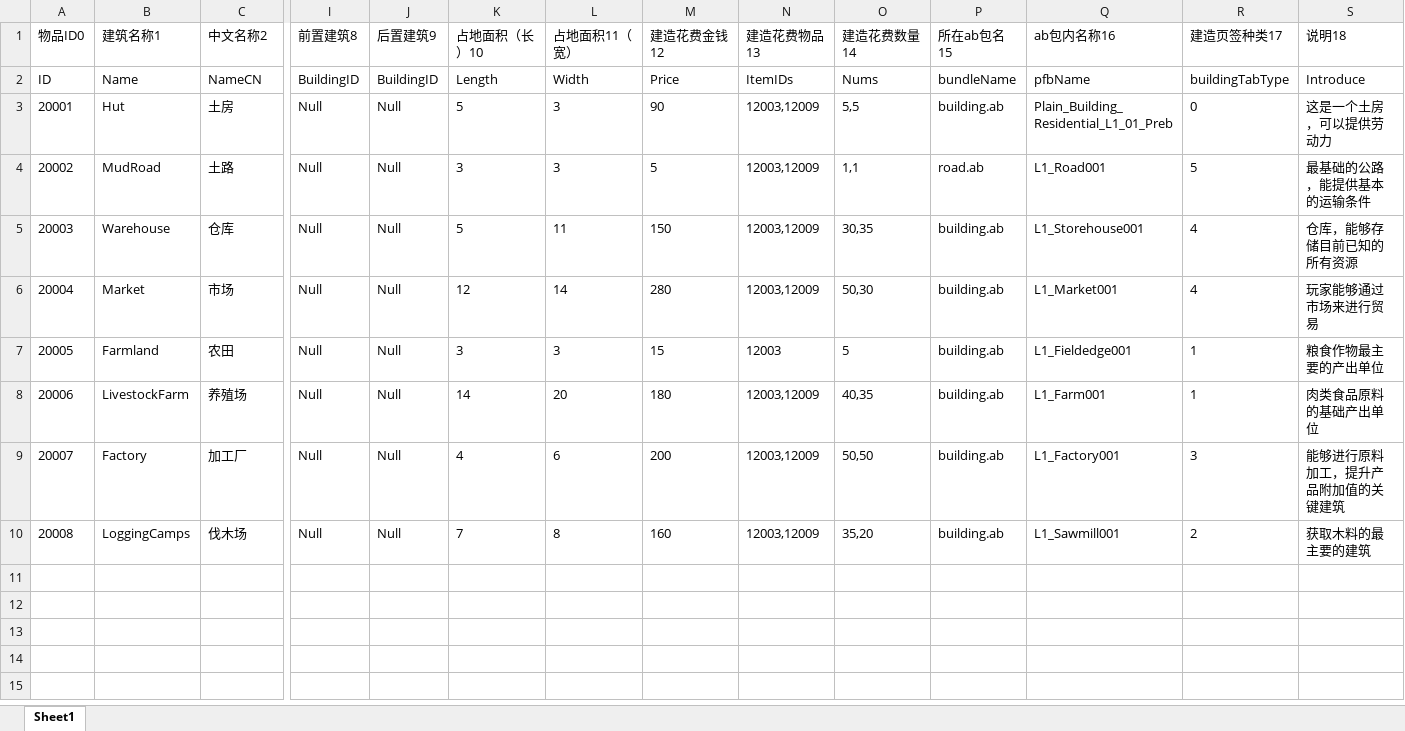
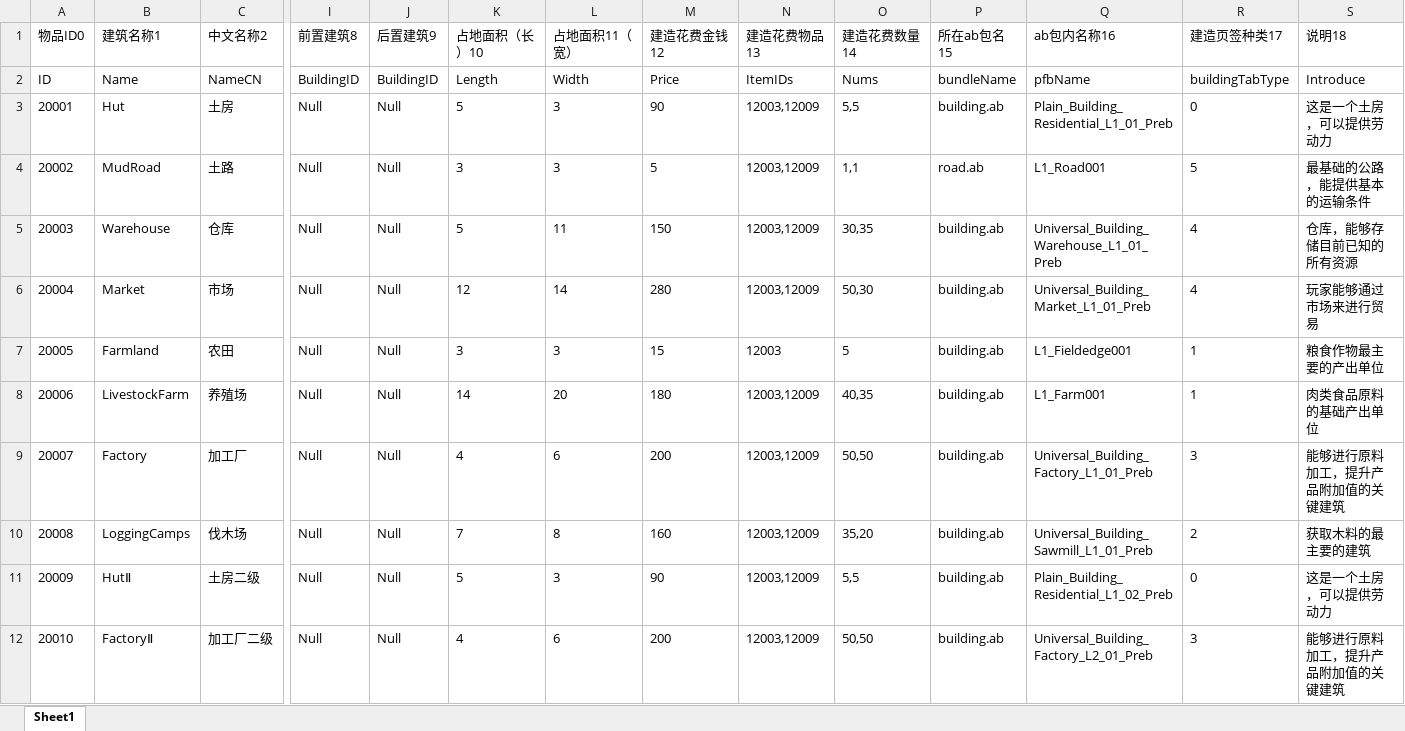
Before and after one commit to FMJ9922/BiShe, an Excel workbook: Assets/Resources/Data/RawData/Buildings.xlsx, sheet Sheet1, drawn as a sheet; only a part is shown, gaps mark what is left out; values as stored, in another font and other column widths than the file's, no borders; rows hold the shown columns only; the diff covers the shown part only; the diff names each change by its address in the sheet, - before the commit and + after, or states it on an @@ line.

```diff
--- a/Assets/Resources/Data/RawData/Buildings.xlsx (sheet Sheet1)
+++ b/Assets/Resources/Data/RawData/Buildings.xlsx (sheet Sheet1)
-Q5 (ab包内名称16): L1_Storehouse001
+Q5 (ab包内名称16): Universal_Building_Warehouse_L1_01_Preb
-Q6 (ab包内名称16): L1_Market001
+Q6 (ab包内名称16): Universal_Building_Market_L1_01_Preb
-Q9 (ab包内名称16): L1_Factory001
+Q9 (ab包内名称16): Universal_Building_Factory_L1_01_Preb
-Q10 (ab包内名称16): L1_Sawmill001
+Q10 (ab包内名称16): Universal_Building_Sawmill_L1_01_Preb
+row 11: 20009 | HutⅡ | 土房二级 | Null | Null | 5 | 3 | 90 | 12003,12009 | 5,5 | building.ab | Plain_Building_Residential_L1_02_Preb | 0 | 这是一个土房，可以提供劳动力
+row 12: 20010 | FactoryⅡ | 加工厂二级 | Null | Null | 4 | 6 | 200 | 12003,12009 | 50,50 | building.ab | Universal_Building_Factory_L2_01_Preb | 3 | 能够进行原料加工，提升产品附加值的关键建筑
```
Also changed, not shown: 7 added rows elsewhere in this sheet, 39 other files.
